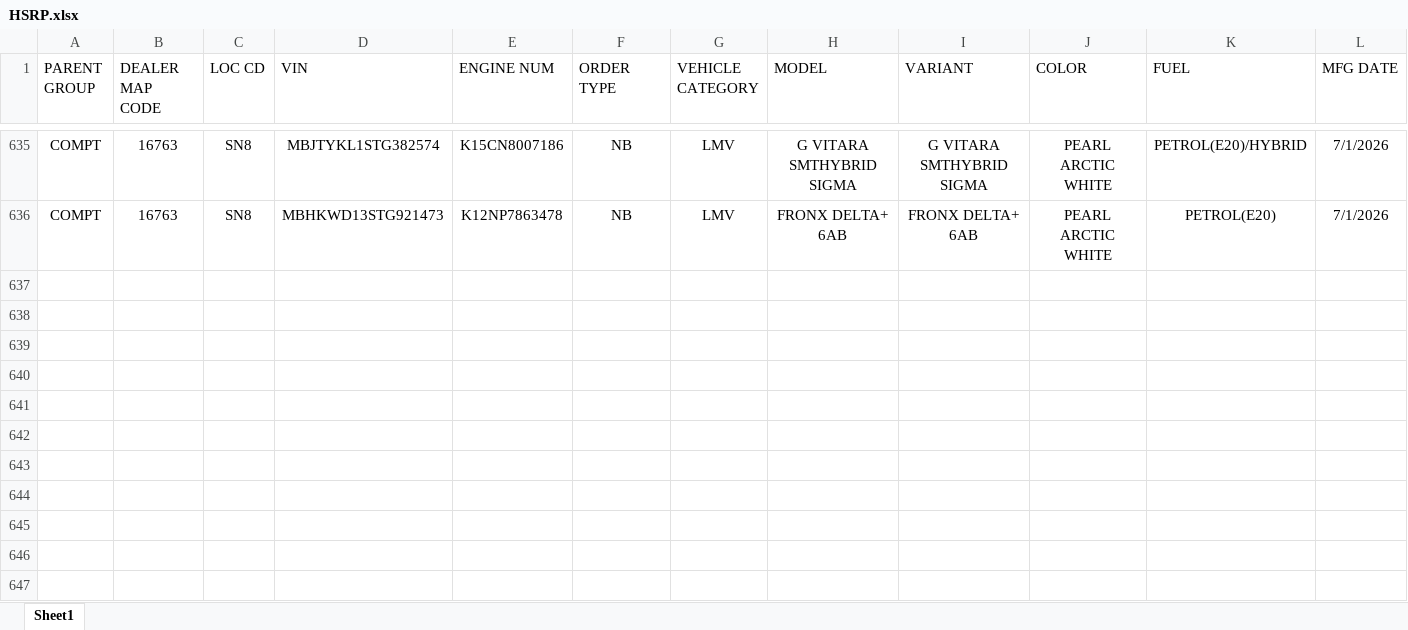
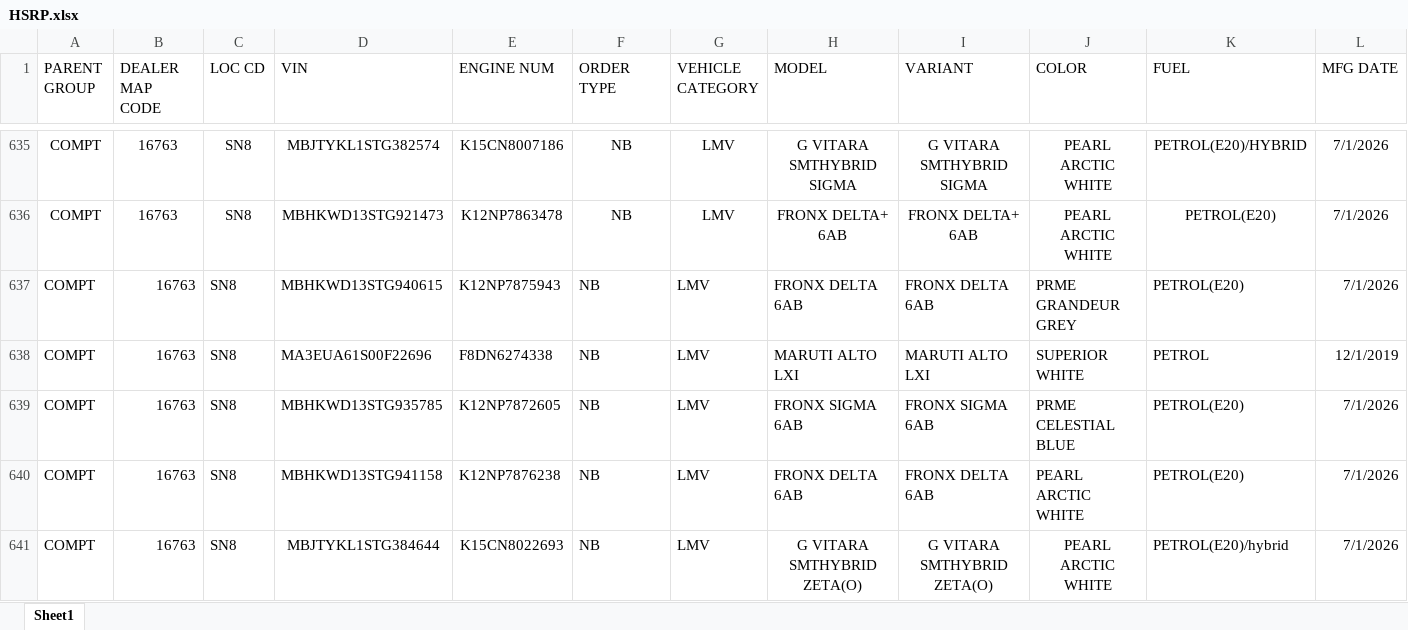
Before and after one commit to adilahmadsofi-ck/Documents, an Excel workbook: HSRP.xlsx, sheet Sheet1, drawn as a sheet; only a part is shown, gaps mark what is left out; values as stored, in another font and other column widths than the file's, no borders; conditional formats and table styles not drawn; rows hold the shown columns only; the diff names each change by its address in the sheet, - before the commit and + after, or states it on an @@ line.

```diff
--- a/HSRP.xlsx (sheet Sheet1)
+++ b/HSRP.xlsx (sheet Sheet1)
+row 637: COMPT | 16763 | SN8 | MBHKWD13STG940615 | K12NP7875943 | NB | LMV | FRONX DELTA 6AB | FRONX DELTA 6AB | PRME GRANDEUR GREY | PETROL(E20) | 7/1/2026
+row 638: COMPT | 16763 | SN8 | MA3EUA61S00F22696 | F8DN6274338 | NB | LMV | MARUTI ALTO LXI | MARUTI ALTO LXI | SUPERIOR WHITE | PETROL | 12/1/2019
+row 639: COMPT | 16763 | SN8 | MBHKWD13STG935785 | K12NP7872605 | NB | LMV | FRONX SIGMA 6AB | FRONX SIGMA 6AB | PRME CELESTIAL BLUE | PETROL(E20) | 7/1/2026
+row 640: COMPT | 16763 | SN8 | MBHKWD13STG941158 | K12NP7876238 | NB | LMV | FRONX DELTA 6AB | FRONX DELTA 6AB | PEARL ARCTIC WHITE | PETROL(E20) | 7/1/2026
+row 641: COMPT | 16763 | SN8 | MBJTYKL1STG384644 | K15CN8022693 | NB | LMV | G VITARA SMTHYBRID ZETA(O) | G VITARA SMTHYBRID ZETA(O) | PEARL ARCTIC WHITE | PETROL(E20)/hybrid | 7/1/2026
```
Also changed, not shown: DealerRegistrations.xlsx, RTO AMOUNT CALCULATOR.xlsx, 2 other files.
